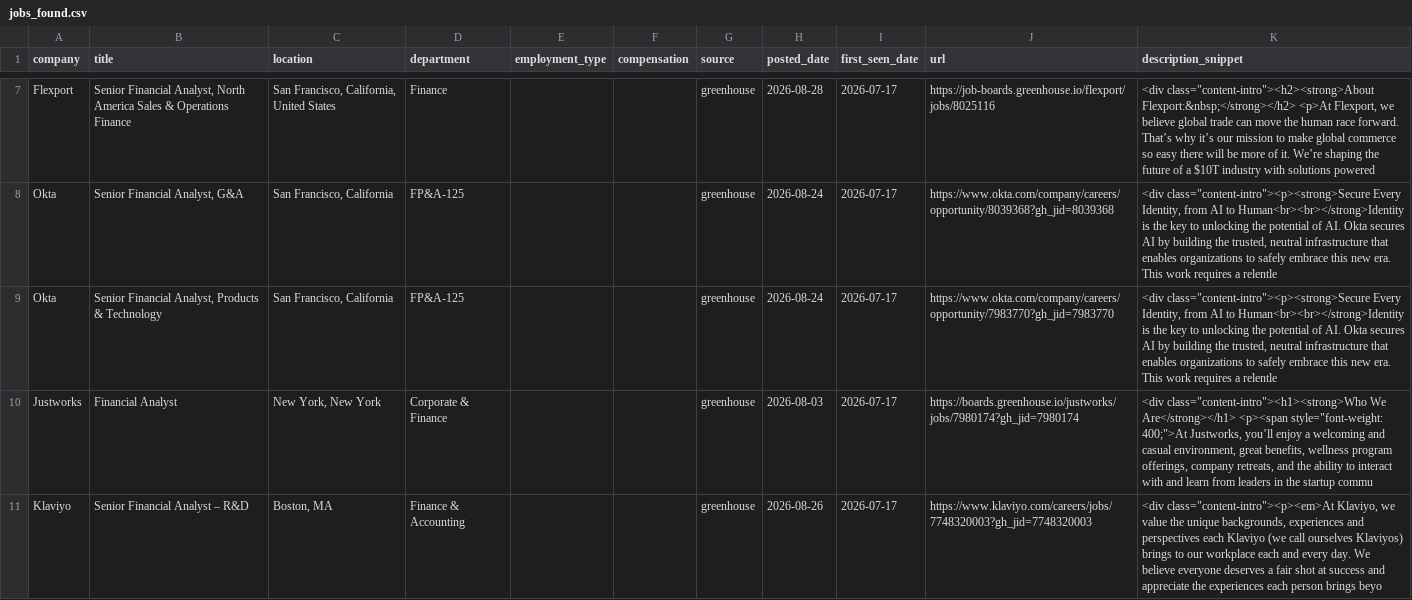
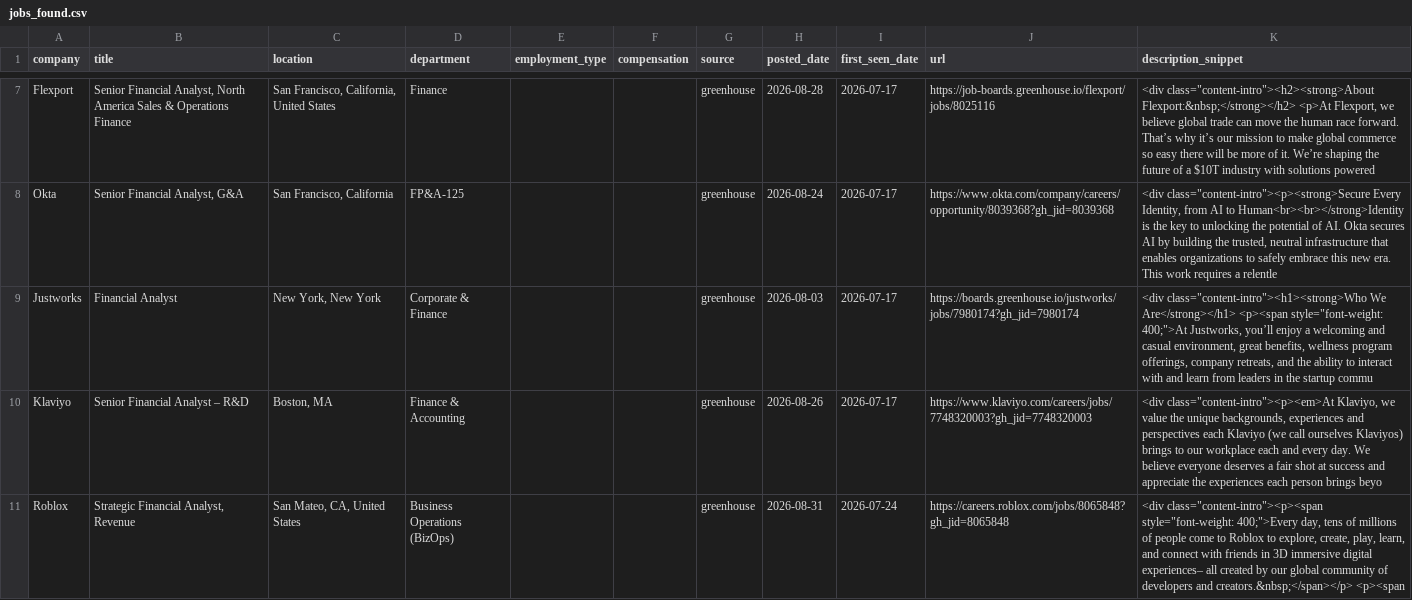
Before and after one commit to SandeepNalamaru/job-crawler, a CSV file: jobs_found.csv, drawn as a sheet; only a part is shown, gaps mark what is left out; the shorter side is filled out with more unchanged rows.

```diff
--- a/jobs_found.csv
+++ b/jobs_found.csv
@@ -8,3 +8,2 @@ Flexport,"Senior Financial Analyst, North America Sales & Operations Finance","S
 Okta,"Senior Financial Analyst, G&A ","San Francisco, California",FP&A-125,,,greenhouse,2026-08-24,2026-07-17,https://www.okta.com/company/careers/opportunity/8039368?gh_jid=8039368,"<div class=""content-intro""><p><strong>Secure Every Identity, from AI to Human<br><br></strong>Identity is the key to unlocking the potential of AI. Okta secures AI by building the trusted, neutral infrastructure that enables organizations to safely embrace this new era. This work requires a relentle"
-Okta,"Senior Financial Analyst, Products & Technology","San Francisco, California",FP&A-125,,,greenhouse,2026-08-24,2026-07-17,https://www.okta.com/company/careers/opportunity/7983770?gh_jid=7983770,"<div class=""content-intro""><p><strong>Secure Every Identity, from AI to Human<br><br></strong>Identity is the key to unlocking the potential of AI. Okta secures AI by building the trusted, neutral infrastructure that enables organizations to safely embrace this new era. This work requires a relentle"
 Justworks,Financial Analyst ,"New York, New York",Corporate & Finance,,,greenhouse,2026-08-03,2026-07-17,https://boards.greenhouse.io/justworks/jobs/7980174?gh_jid=7980174,"<div class=""content-intro""><h1><strong>Who We Are</strong></h1> <p><span style=""font-weight: 400;"">At Justworks, you’ll enjoy a welcoming and casual environment, great benefits, wellness program offerings, company retreats, and the ability to interact with and learn from leaders in the startup commu"
```
